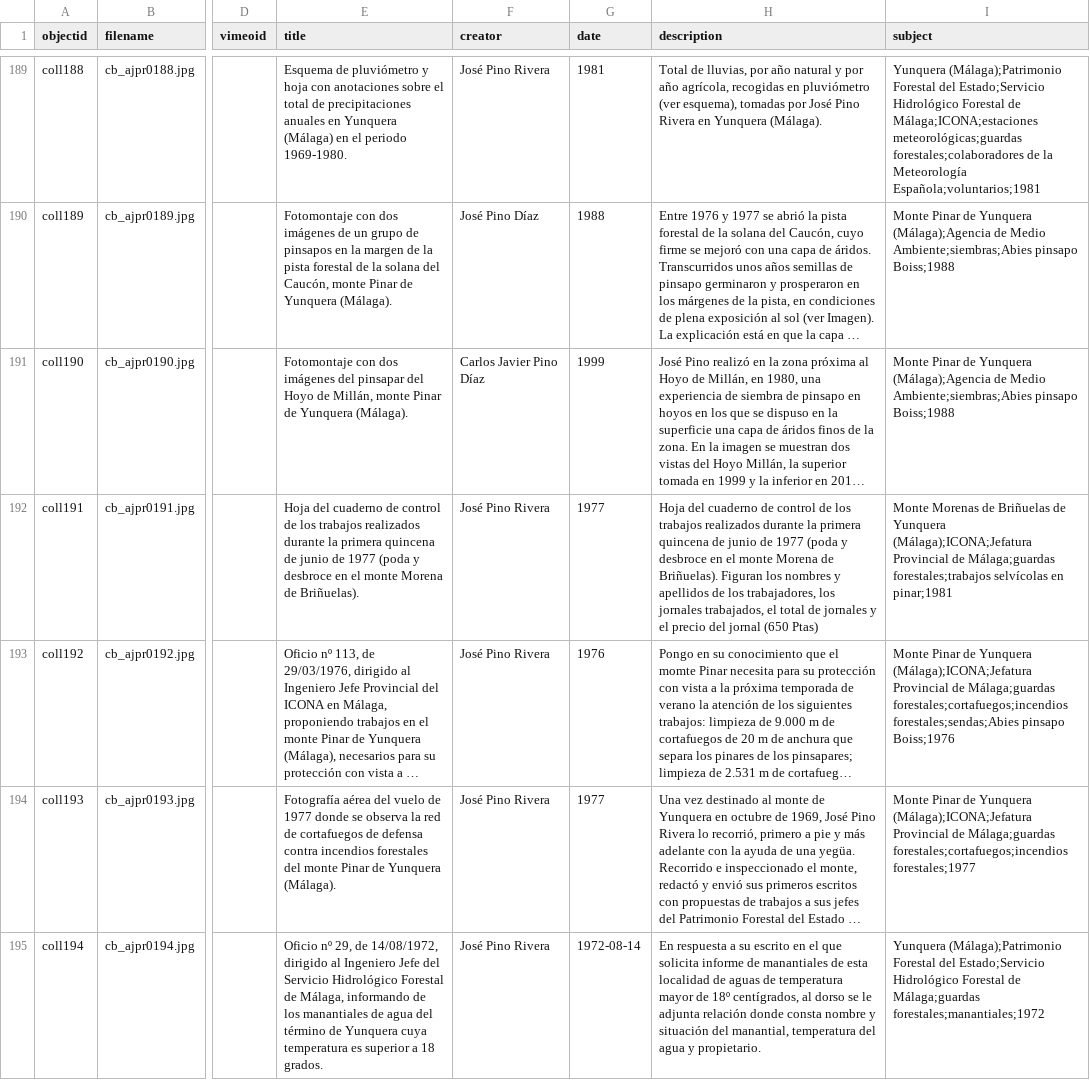
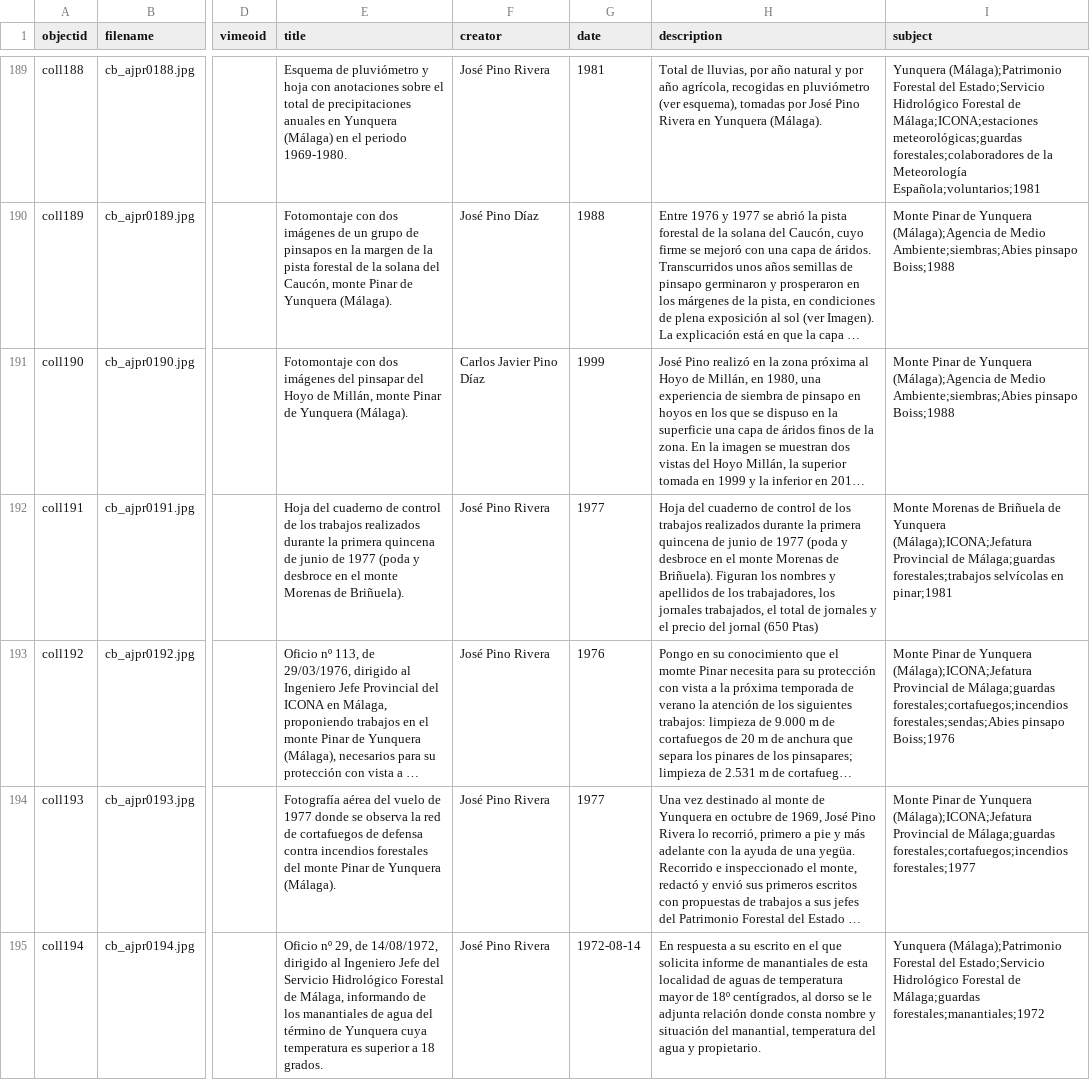
Before and after one commit to jpinod02/archivojosepinorivera, a CSV file: _data/cb_metadata_archivojosepinorivera1.csv, drawn as a sheet; only a part is shown, gaps mark what is left out; long unchanged cells end in …; the diff covers the shown part only; the diff names each change by its address in the sheet, - before the commit and + after, or states it on an @@ line.

Commit message:
Update cb_metadata_archivojosepinorivera1.csv

```diff
--- a/_data/cb_metadata_archivojosepinorivera1.csv
+++ b/_data/cb_metadata_archivojosepinorivera1.csv
-E192 (title): …el monte Morena de Briñuelas).
+E192 (title): …el monte Morenas de Briñuela).
-H192 (description): …el monte Morena de Briñuelas). Figuran los…
+H192 (description): …el monte Morenas de Briñuela). Figuran los…
-I192 (subject): …Morenas de Briñuelas de Yunquera…
+I192 (subject): …Morenas de Briñuela de Yunquera…
```
Also changed, not shown: 2 edited cells elsewhere in this file.
